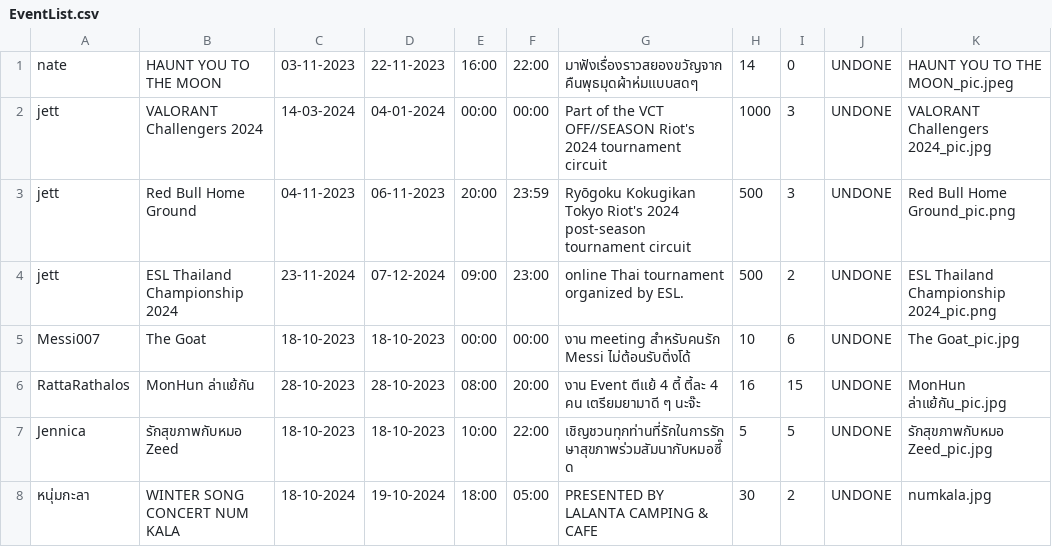
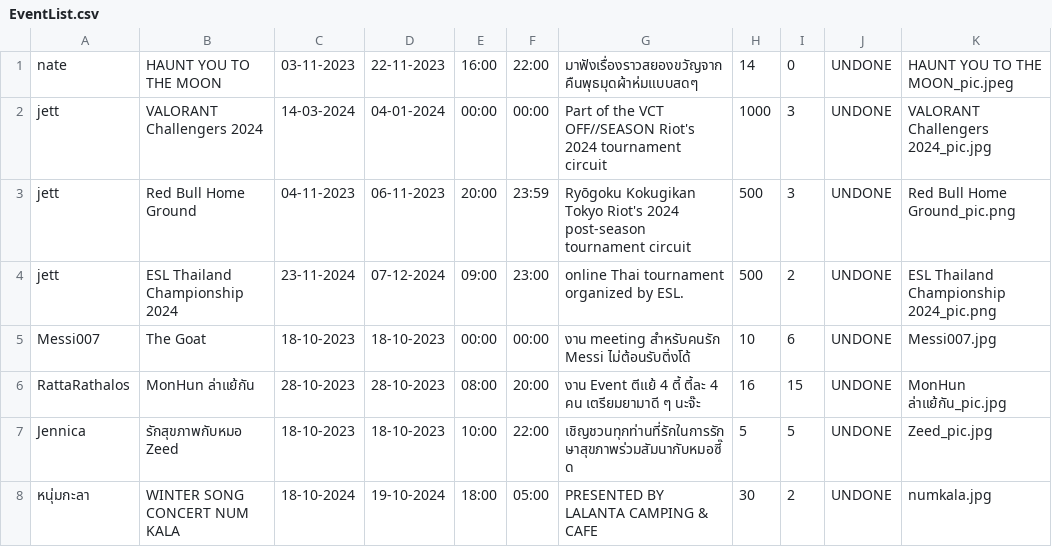
Before and after one commit to GustPK/TofuEvent, a CSV file: data/EventList.csv, drawn as a sheet.

```diff
--- a/data/EventList.csv
+++ b/data/EventList.csv
@@ -4,5 +4,5 @@ jett,Red Bull Home Ground,04-11-2023,06-11-2023,20:00,23:59,Ryōgoku Kokugikan T
 jett,ESL Thailand Championship 2024,23-11-2024,07-12-2024,09:00,23:00,online Thai tournament organized by ESL.,500,2,UNDONE,ESL Thailand Championship 2024_pic.png
-Messi007,The Goat,18-10-2023,18-10-2023,00:00,00:00,งาน meeting สำหรับคนรัก Messi ไม่ต้อนรับติ่งโด้,10,6,UNDONE,The Goat_pic.jpg
+Messi007,The Goat,18-10-2023,18-10-2023,00:00,00:00,งาน meeting สำหรับคนรัก Messi ไม่ต้อนรับติ่งโด้,10,6,UNDONE,Messi007.jpg
 RattaRathalos,MonHun ล่าแย้กัน,28-10-2023,28-10-2023,08:00,20:00,งาน Event ตีแย้ 4 ตี้ ตี้ละ 4 คน เตรียมยามาดี ๆ นะจ๊ะ,16,15,UNDONE,MonHun ล่าแย้กัน_pic.jpg
-Jennica,รักสุขภาพกับหมอ Zeed,18-10-2023,18-10-2023,10:00,22:00,เชิญชวนทุกท่านที่รักในการรักษาสุขภาพร่วมสัมนากับหมอซี๊ด,5,5,UNDONE,รักสุขภาพกับหมอ Zeed_pic.jpg
+Jennica,รักสุขภาพกับหมอ Zeed,18-10-2023,18-10-2023,10:00,22:00,เชิญชวนทุกท่านที่รักในการรักษาสุขภาพร่วมสัมนากับหมอซี๊ด,5,5,UNDONE,Zeed_pic.jpg
 หนุ่มกะลา,WINTER SONG CONCERT NUM KALA,18-10-2024,19-10-2024,18:00,05:00,PRESENTED BY LALANTA CAMPING & CAFE,30,2,UNDONE,numkala.jpg
```
Also changed, not shown: data/Account.csv, 23 other files.
